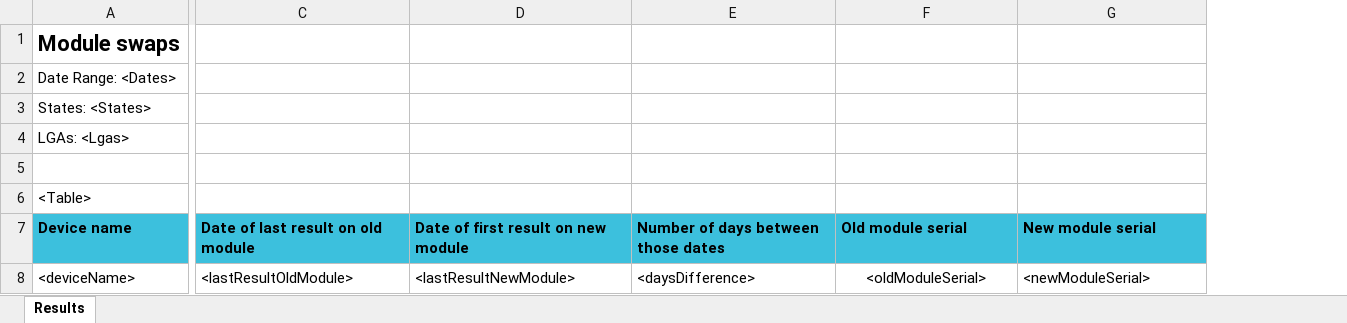
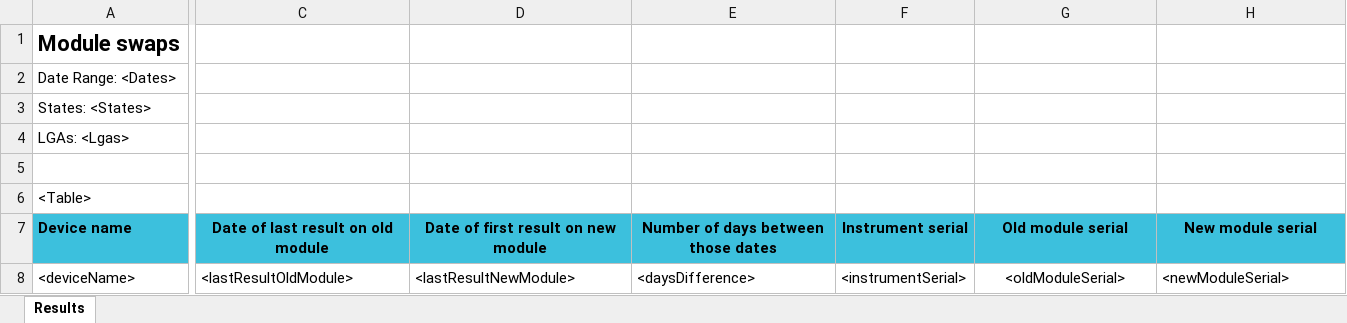
Before and after one commit to RahatSaqib/aspect, an Excel workbook: api/templates/module_swaps/en.xlsx, sheet Results, drawn as a sheet; only a part is shown, gaps mark what is left out; values as stored, in another font and other column widths than the file's, no borders; conditional formats not drawn; addresses are those after the commit; the diff covers the shown part only; the diff names each change by its address in the sheet, - before the commit and + after, or states it on an @@ line.

```diff
--- a/api/templates/module_swaps/en.xlsx (sheet Results)
+++ b/api/templates/module_swaps/en.xlsx (sheet Results)
+column F (Instrument serial), row 8: <instrumentSerial>
-C7:E7 alignment: left
+C7:E7 alignment: center
-G7:H7 alignment: left
+G7:H7 alignment: center
```
Also changed, not shown: cell formats elsewhere in this sheet, 4 other files.
